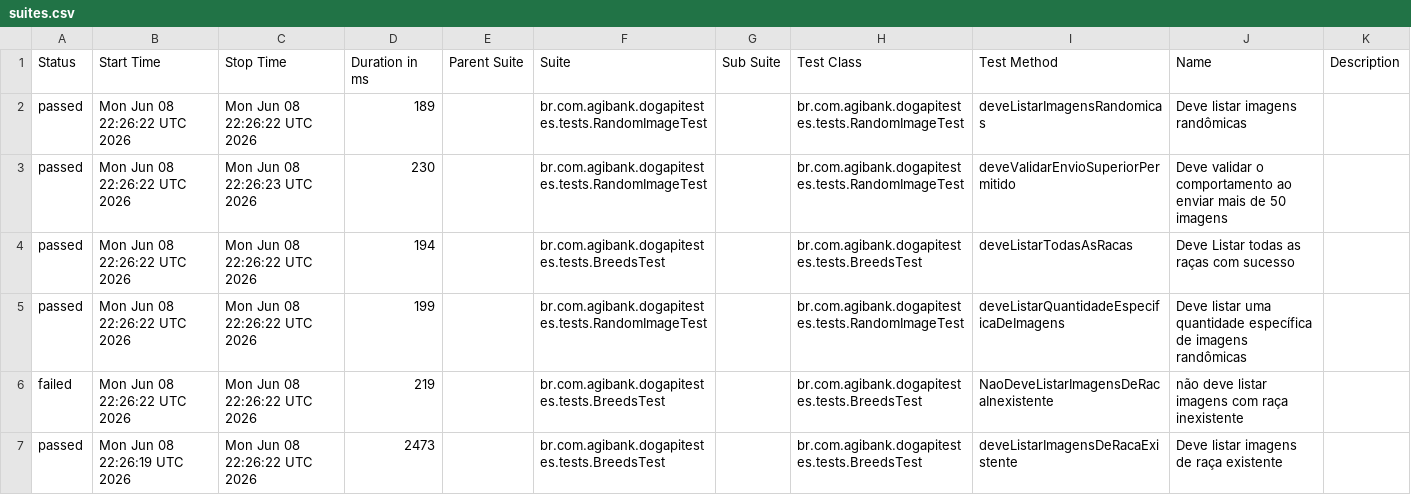
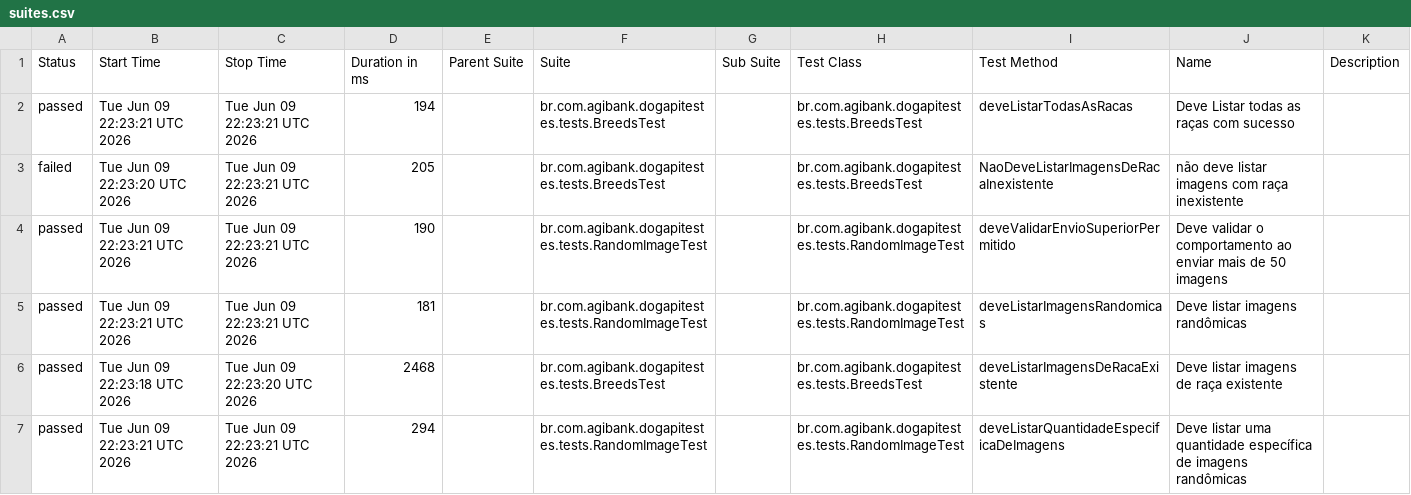
Before and after one commit to JosinaldoGJunior/desafio-tecnico-agibank, a CSV file: data/suites.csv, drawn as a sheet.

```diff
--- a/data/suites.csv
+++ b/data/suites.csv
@@ -1,7 +1,7 @@
 "Status","Start Time","Stop Time","Duration in ms","Parent Suite","Suite","Sub Suite","Test Class","Test Method","Name","Description"
-"passed","Mon Jun 08 22:26:22 UTC 2026","Mon Jun 08 22:26:22 UTC 2026","189","","br.com.agibank.dogapitestes.tests.RandomImageTest","","br.com.agibank.dogapitestes.tests.RandomImageTest","deveListarImagensRandomicas","Deve listar imagens randômicas",""
-"passed","Mon Jun 08 22:26:22 UTC 2026","Mon Jun 08 22:26:23 UTC 2026","230","","br.com.agibank.dogapitestes.tests.RandomImageTest","","br.com.agibank.dogapitestes.tests.RandomImageTest","deveValidarEnvioSuperiorPermitido","Deve validar o comportamento ao enviar mais de 50 imagens",""
-"passed","Mon Jun 08 22:26:22 UTC 2026","Mon Jun 08 22:26:22 UTC 2026","194","","br.com.agibank.dogapitestes.tests.BreedsTest","","br.com.agibank.dogapitestes.tests.BreedsTest","deveListarTodasAsRacas","Deve Listar todas as raças com sucesso",""
-"passed","Mon Jun 08 22:26:22 UTC 2026","Mon Jun 08 22:26:22 UTC 2026","199","","br.com.agibank.dogapitestes.tests.RandomImageTest","","br.com.agibank.dogapitestes.tests.RandomImageTest","deveListarQuantidadeEspecificaDeImagens","Deve listar uma quantidade específica de imagens randômicas",""
-"failed","Mon Jun 08 22:26:22 UTC 2026","Mon Jun 08 22:26:22 UTC 2026","219","","br.com.agibank.dogapitestes.tests.BreedsTest","","br.com.agibank.dogapitestes.tests.BreedsTest","NaoDeveListarImagensDeRacaInexistente","não deve listar imagens com raça inexistente",""
-"passed","Mon Jun 08 22:26:19 UTC 2026","Mon Jun 08 22:26:22 UTC 2026","2473","","br.com.agibank.dogapitestes.tests.BreedsTest","","br.com.agibank.dogapitestes.tests.BreedsTest","deveListarImagensDeRacaExistente","Deve listar imagens de raça existente",""
+"passed","Tue Jun 09 22:23:21 UTC 2026","Tue Jun 09 22:23:21 UTC 2026","194","","br.com.agibank.dogapitestes.tests.BreedsTest","","br.com.agibank.dogapitestes.tests.BreedsTest","deveListarTodasAsRacas","Deve Listar todas as raças com sucesso",""
+"failed","Tue Jun 09 22:23:20 UTC 2026","Tue Jun 09 22:23:21 UTC 2026","205","","br.com.agibank.dogapitestes.tests.BreedsTest","","br.com.agibank.dogapitestes.tests.BreedsTest","NaoDeveListarImagensDeRacaInexistente","não deve listar imagens com raça inexistente",""
+"passed","Tue Jun 09 22:23:21 UTC 2026","Tue Jun 09 22:23:21 UTC 2026","190","","br.com.agibank.dogapitestes.tests.RandomImageTest","","br.com.agibank.dogapitestes.tests.RandomImageTest","deveValidarEnvioSuperiorPermitido","Deve validar o comportamento ao enviar mais de 50 imagens",""
+"passed","Tue Jun 09 22:23:21 UTC 2026","Tue Jun 09 22:23:21 UTC 2026","181","","br.com.agibank.dogapitestes.tests.RandomImageTest","","br.com.agibank.dogapitestes.tests.RandomImageTest","deveListarImagensRandomicas","Deve listar imagens randômicas",""
+"passed","Tue Jun 09 22:23:18 UTC 2026","Tue Jun 09 22:23:20 UTC 2026","2468","","br.com.agibank.dogapitestes.tests.BreedsTest","","br.com.agibank.dogapitestes.tests.BreedsTest","deveListarImagensDeRacaExistente","Deve listar imagens de raça existente",""
+"passed","Tue Jun 09 22:23:21 UTC 2026","Tue Jun 09 22:23:21 UTC 2026","294","","br.com.agibank.dogapitestes.tests.RandomImageTest","","br.com.agibank.dogapitestes.tests.RandomImageTest","deveListarQuantidadeEspecificaDeImagens","Deve listar uma quantidade específica de imagens randômicas",""
```
Also changed, not shown: 26 other files.
